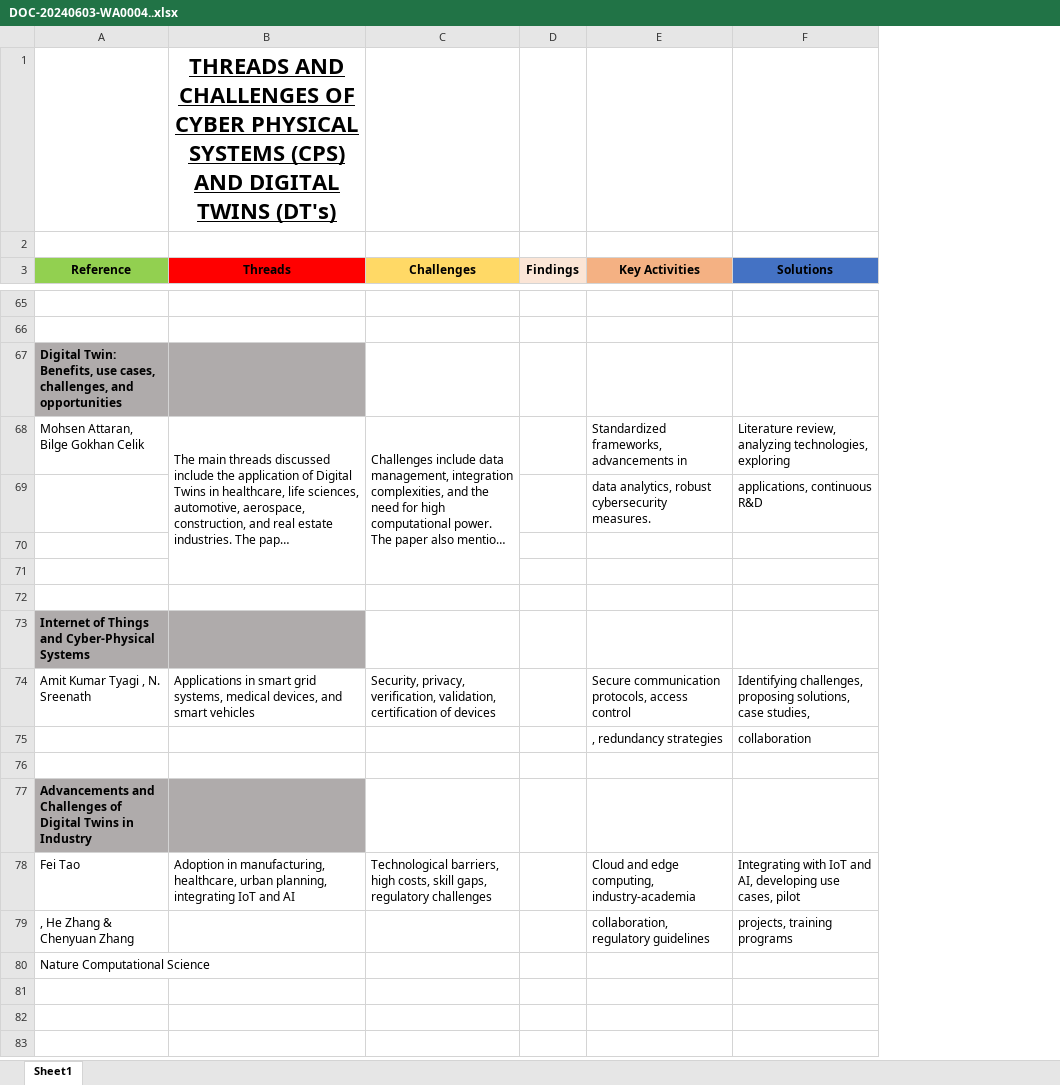
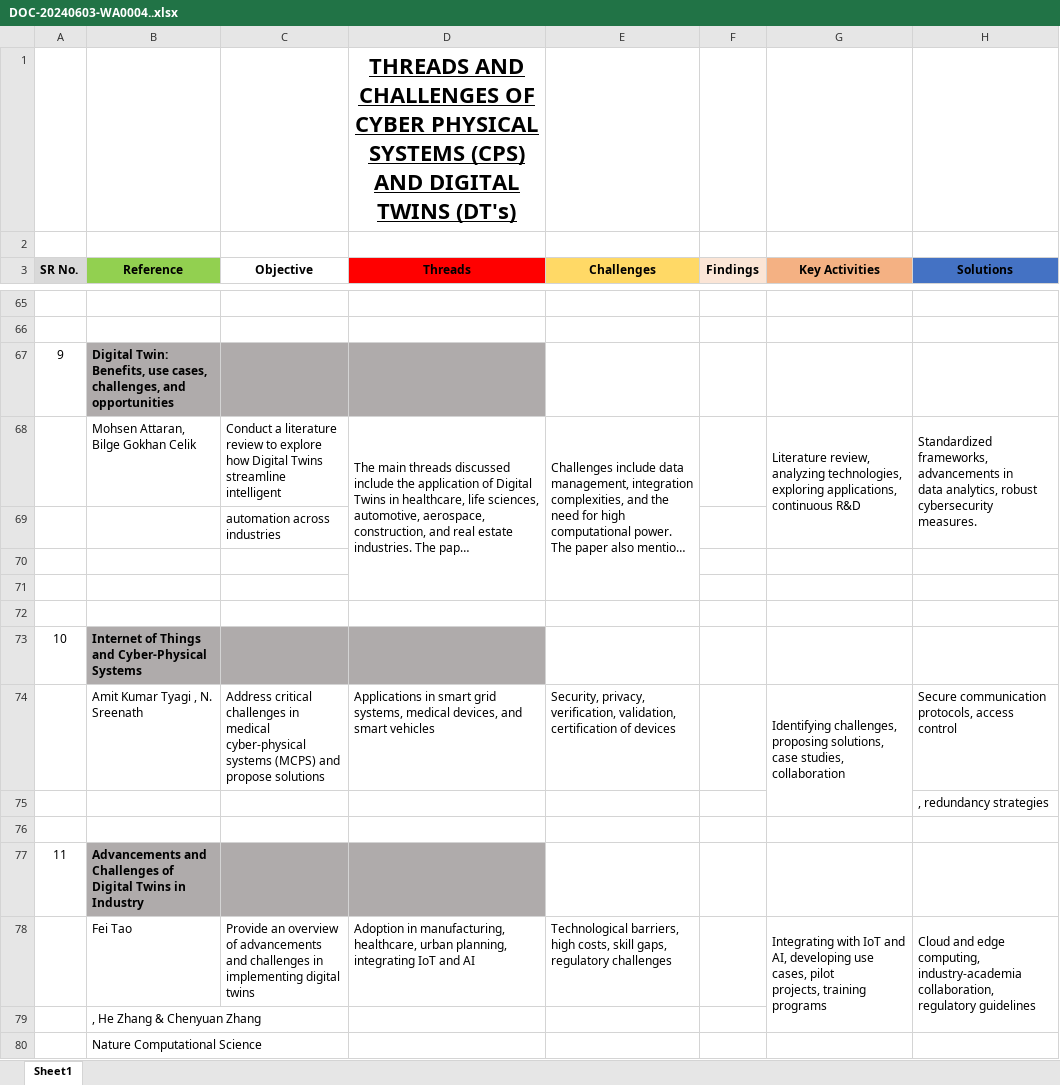
Before and after one commit to SyedHuzaifaNazim/PROJECT-OOP_SEM2, an Excel workbook: PORJECT/DOC-20240603-WA0004..xlsx, sheet Sheet1, drawn as a sheet; only a part is shown, gaps mark what is left out; long unchanged cells end in …; values as stored, in another font and other column widths than the file's, no borders; removed rows and columns are numbered as before the commit, all else as after; ↵ is a line break in a cell; the diff covers the shown part only; the diff names each change by its address in the sheet, - before the commit and + after, or states it on an @@ line.

```diff
--- a/PORJECT/DOC-20240603-WA0004..xlsx (sheet Sheet1)
+++ b/PORJECT/DOC-20240603-WA0004..xlsx (sheet Sheet1)
+column A (SR No.), rows 67-73: 9 |  |  |  |  |  | 10; row 77: 11
+column C (Objective), rows 68-74: Conduct a literature review to explore how Digital Twins streamline intelligent | automation across industries |  |  |  |  | Address critical challenges in medical cyber-physical systems (MCPS) and propose solutions; row 78: Provide an overview of advancements and challenges in implementing digital twins
-G68 (Key Activities): Standardized frameworks, advancements in
+G68 (Key Activities): Literature review, analyzing technologies, exploring applications, continuous R&D
+G68:G69 merged
-H68 (Solutions): Literature review, analyzing technologies, exploring
+H68 (Solutions): Standardized frameworks, advancements in ↵ data analytics, robust cybersecurity measures.
+H68:H69 merged
-G69 (Key Activities): data analytics, robust cybersecurity measures.
+G69 (Key Activities): (empty)
-H69 (Solutions): applications, continuous R&D
+H69 (Solutions): (empty)
-G74 (Key Activities): Secure communication protocols, access control
+G74 (Key Activities): Identifying challenges, proposing solutions, case studies, collaboration
+G74:G75 merged
-H74 (Solutions): Identifying challenges, proposing solutions, case studies,
+H74 (Solutions): Secure communication protocols, access control
-row 75:  |  |  |  | , redundancy strategies | collaboration
+row 75:  |  |  |  |  |  |  | , redundancy strategies
-G78 (Key Activities): Cloud and edge computing, industry-academia
+G78 (Key Activities): Integrating with IoT and AI, developing use cases, pilot ↵ projects, training programs
+G78:G79 merged
-H78 (Solutions): Integrating with IoT and AI, developing use cases, pilot
+H78 (Solutions): Cloud and edge computing, industry-academia ↵ collaboration, regulatory guidelines
+H78:H79 merged
-G79 (Key Activities): collaboration, regulatory guidelines
+G79 (Key Activities): (empty)
-H79 (Solutions): projects, training programs
+H79 (Solutions): (empty)
```
Also changed, not shown: 47 added rows, 4 removed rows, 33 edited cells and merged cells elsewhere in this sheet, 13 other files.
